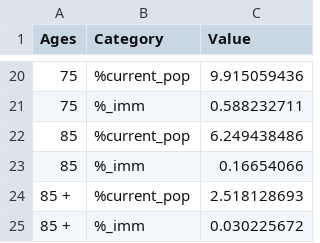
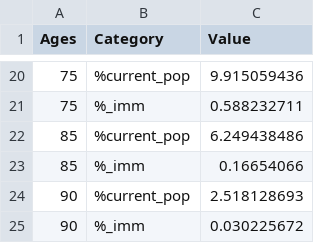
Before and after one commit to sadieward/sadieward.github.io, a CSV file: pop-pyramid1.csv, drawn as a sheet; only a part is shown, gaps mark what is left out.

Commit message:
Update pop-pyramid1.csv

```diff
--- a/pop-pyramid1.csv
+++ b/pop-pyramid1.csv
@@ -23,3 +23,3 @@ Ages,Category,Value
 85,%_imm,0.16654066
-85 +,%current_pop,2.518128693
-85 +,%_imm,0.030225672
+90,%current_pop,2.518128693
+90,%_imm,0.030225672
```
